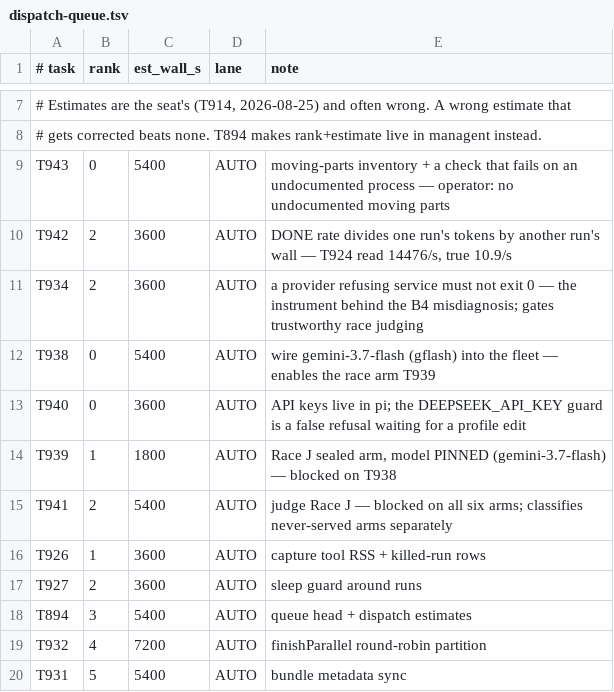
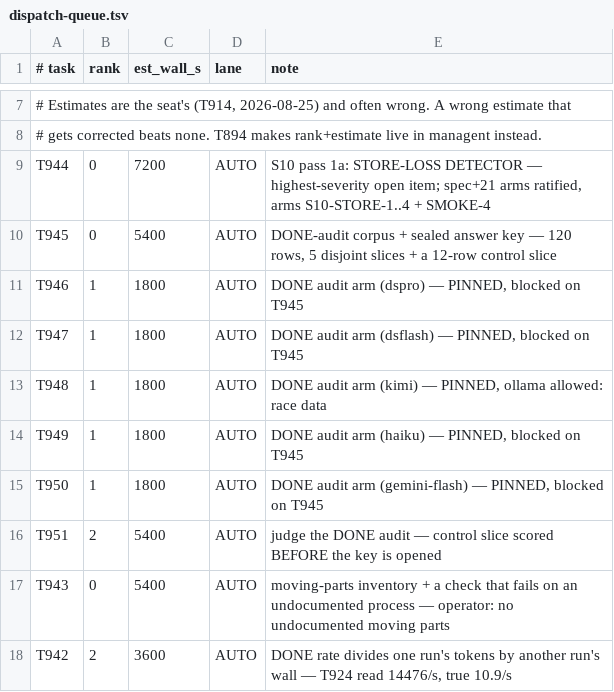
Before and after one commit to alexgenaud/weizigo, a TSV file: docs/infra/dispatch-queue.tsv, drawn as a sheet; only a part is shown, gaps mark what is left out; the shorter side is filled out with more unchanged rows; the diff names each change by its address in the sheet, - before the commit and + after, or states it on an @@ line.

Commit message:
T935: S10 store-loss to the front; DONE audit as a race
The operator asked for the S10 spec to be reviewed before promoting it.
It reviews well and I found no blocker: 21 acceptance arms, one per
normative id with an explicitly stated armed count, four end-to-end smoke
tests named separately from the unit arms, every arm red-then-green on a
scratch store, and every arm naming the real incident it would have
caught. Section 7.4 says store-loss detection is independent of the close
path, so it does not wait on the T798->T815->T816 chain. T944 implements
S10-STORE-1..4 plus SMOKE-4 and goes to rank 0.

The one thing the review did surface is not a spec defect: eleven open
rows all hold src/managent/main.zig. That is a one-writer queue, and it
is why S10 pass 1 has sat unstarted since the spec closed.

T945-T951 are the DONE audit, as a race. 120 done rows stratified across
verdict, model and age, with 20 drawn deliberately from the rows that had
no acceptance criteria and no declared deliverables -- the stratum most
likely to be uncomfortable, which a random sample would under-represent.
Five disjoint slices plus a twelve-row control slice every auditor grades,
so we can measure inter-auditor agreement rather than trusting confident
prose. The answer key is sealed by hash and opened only by the judge,
AFTER the control slice is scored -- race G was contaminated on 08-23 by a
mid-race repair that erased all four canaries, and the ordering is what
prevents it.

Five rows this seat verified by hand today seed that key, chosen for
shape: T932/T927 are clean passes (null controls, and flagging them is
over-reading), T921 is a true negative, and the hard two are T894 -- work
real, findings file absent, the close honest only because a human
intervened -- and T924, a pass-with-findings whose headline number was
7.585x wrong and was caught only because a second row re-derived it.
Deliverable-presence checking cannot see either, which is the point of
running the audit at all.

```diff
--- a/docs/infra/dispatch-queue.tsv
+++ b/docs/infra/dispatch-queue.tsv
+row 9: T944 | 0 | 7200 | AUTO | S10 pass 1a: STORE-LOSS DETECTOR — highest-severity open item; spec+21 arms ratified, arms S10-STORE-1..4 + SMOKE-4
+row 10: T945 | 0 | 5400 | AUTO | DONE-audit corpus + sealed answer key — 120 rows, 5 disjoint slices + a 12-row control slice
+row 11: T946 | 1 | 1800 | AUTO | DONE audit arm (dspro) — PINNED, blocked on T945
+row 12: T947 | 1 | 1800 | AUTO | DONE audit arm (dsflash) — PINNED, blocked on T945
+row 13: T948 | 1 | 1800 | AUTO | DONE audit arm (kimi) — PINNED, ollama allowed: race data
+row 14: T949 | 1 | 1800 | AUTO | DONE audit arm (haiku) — PINNED, blocked on T945
+row 15: T950 | 1 | 1800 | AUTO | DONE audit arm (gemini-flash) — PINNED, blocked on T945
+row 16: T951 | 2 | 5400 | AUTO | judge the DONE audit — control slice scored BEFORE the key is opened
```
Also changed, not shown: 1 other file.
